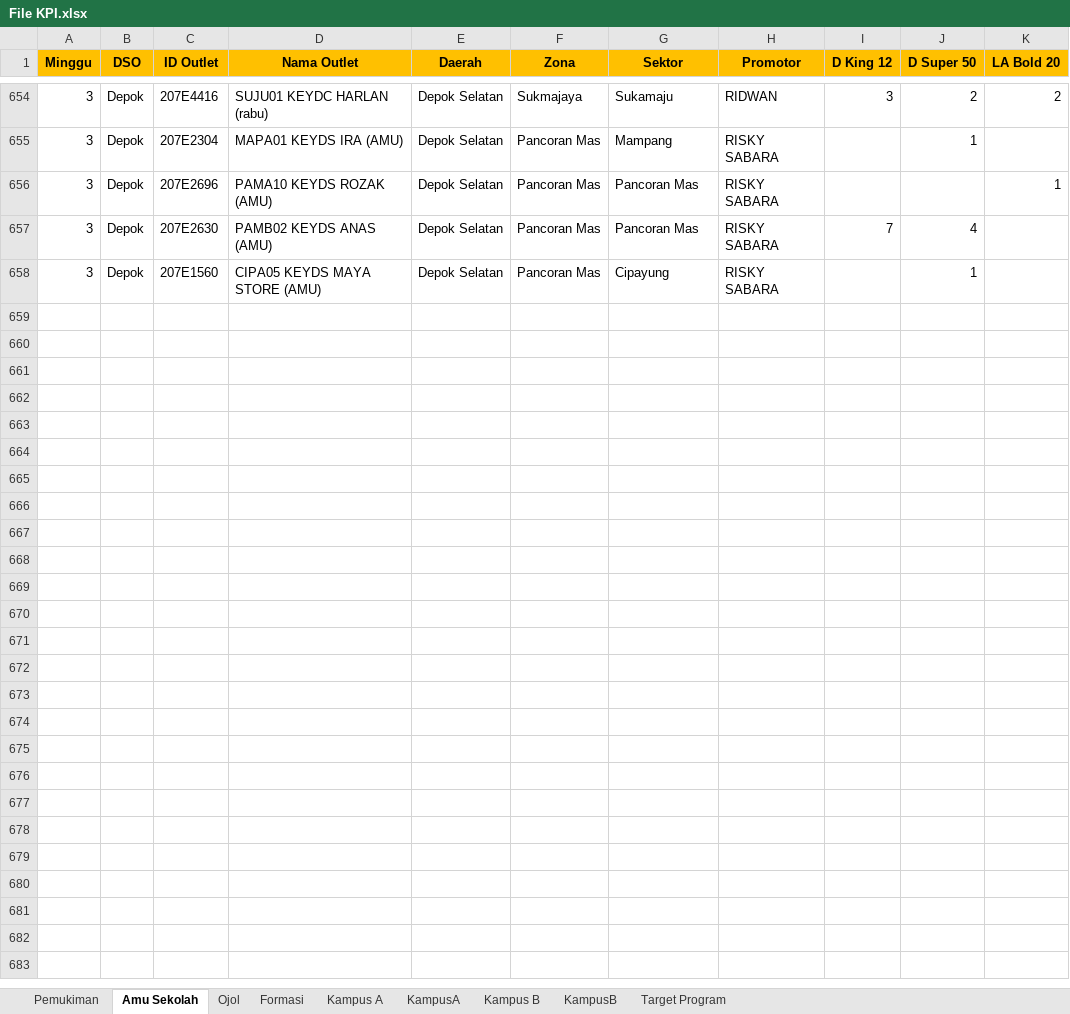
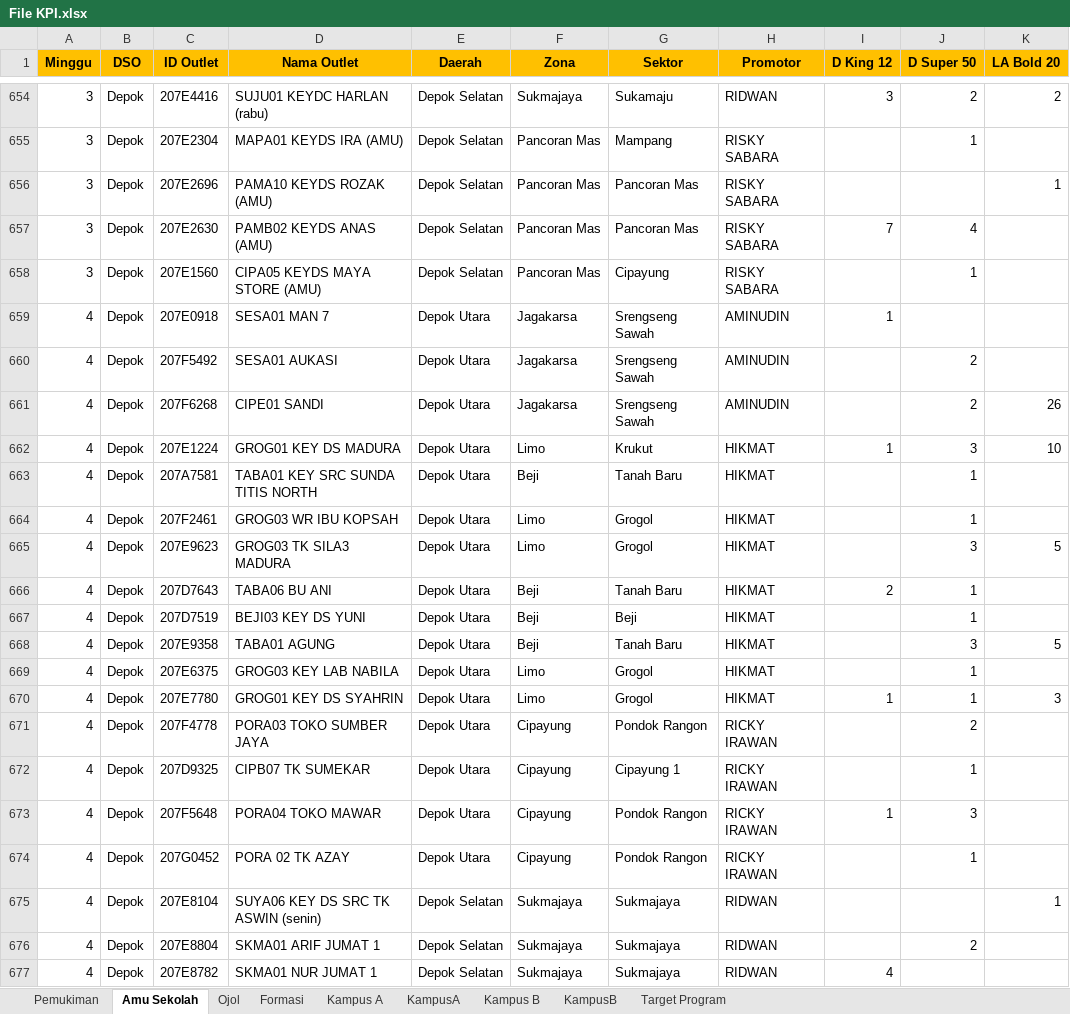
Before and after one commit to yonatandatamaster/yonatan, an Excel workbook: File KPI.xlsx, sheet Amu Sekolah, drawn as a sheet; only a part is shown, gaps mark what is left out; values as stored, in another font and other column widths than the file's, no borders; the diff covers the shown part only; the diff names each change by its address in the sheet, - before the commit and + after, or states it on an @@ line.

Commit message:
Update File KPI.xlsx

```diff
--- a/File KPI.xlsx (sheet Amu Sekolah)
+++ b/File KPI.xlsx (sheet Amu Sekolah)
+row 659: 4 | Depok | 207E0918 | SESA01 MAN 7 | Depok Utara | Jagakarsa | Srengseng Sawah | AMINUDIN | 1
+row 660: 4 | Depok | 207F5492 | SESA01 AUKASI | Depok Utara | Jagakarsa | Srengseng Sawah | AMINUDIN |  | 2
+row 661: 4 | Depok | 207F6268 | CIPE01 SANDI | Depok Utara | Jagakarsa | Srengseng Sawah | AMINUDIN |  | 2 | 26
+row 662: 4 | Depok | 207E1224 | GROG01 KEY DS MADURA | Depok Utara | Limo | Krukut | HIKMAT | 1 | 3 | 10
+row 663: 4 | Depok | 207A7581 | TABA01 KEY SRC SUNDA TITIS NORTH | Depok Utara | Beji | Tanah Baru | HIKMAT |  | 1
+row 664: 4 | Depok | 207F2461 | GROG03 WR IBU KOPSAH | Depok Utara | Limo | Grogol | HIKMAT |  | 1
+row 665: 4 | Depok | 207E9623 | GROG03 TK SILA3 MADURA | Depok Utara | Limo | Grogol | HIKMAT |  | 3 | 5
+row 666: 4 | Depok | 207D7643 | TABA06 BU ANI | Depok Utara | Beji | Tanah Baru | HIKMAT | 2 | 1
+row 667: 4 | Depok | 207D7519 | BEJI03 KEY DS YUNI | Depok Utara | Beji | Beji | HIKMAT |  | 1
+row 668: 4 | Depok | 207E9358 | TABA01 AGUNG | Depok Utara | Beji | Tanah Baru | HIKMAT |  | 3 | 5
+row 669: 4 | Depok | 207E6375 | GROG03 KEY LAB NABILA | Depok Utara | Limo | Grogol | HIKMAT |  | 1
+row 670: 4 | Depok | 207E7780 | GROG01 KEY DS SYAHRIN | Depok Utara | Limo | Grogol | HIKMAT | 1 | 1 | 3
+row 671: 4 | Depok | 207F4778 | PORA03 TOKO SUMBER JAYA | Depok Utara | Cipayung | Pondok Rangon | RICKY IRAWAN |  | 2
+row 672: 4 | Depok | 207D9325 | CIPB07 TK SUMEKAR | Depok Utara | Cipayung | Cipayung 1 | RICKY IRAWAN |  | 1
+row 673: 4 | Depok | 207F5648 | PORA04 TOKO MAWAR | Depok Utara | Cipayung | Pondok Rangon | RICKY IRAWAN | 1 | 3
+row 674: 4 | Depok | 207G0452 | PORA 02 TK AZAY | Depok Utara | Cipayung | Pondok Rangon | RICKY IRAWAN |  | 1
+row 675: 4 | Depok | 207E8104 | SUYA06 KEY DS SRC TK ASWIN (senin) | Depok Selatan | Sukmajaya | Sukmajaya | RIDWAN |  |  | 1
+row 676: 4 | Depok | 207E8804 | SKMA01 ARIF JUMAT 1 | Depok Selatan | Sukmajaya | Sukmajaya | RIDWAN |  | 2
+row 677: 4 | Depok | 207E8782 | SKMA01 NUR JUMAT 1 | Depok Selatan | Sukmajaya | Sukmajaya | RIDWAN | 4
```
Also changed, not shown: 96 added rows elsewhere in this sheet.
